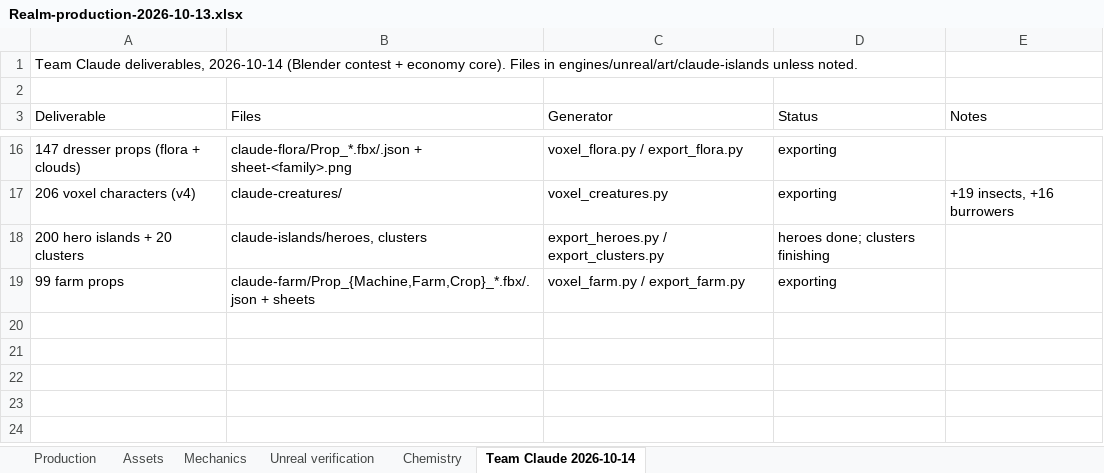
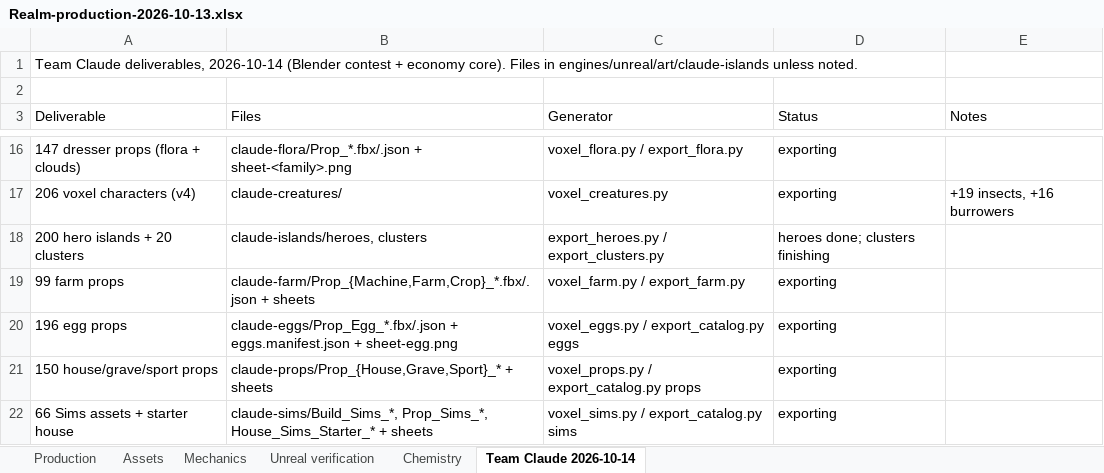
Before and after one commit to RicheyWorks/Daedalus2, an Excel workbook: docs/production/Realm-production-2026-10-13.xlsx, sheet Team Claude 2026-10-14, drawn as a sheet; only a part is shown, gaps mark what is left out; values as stored, in another font and other column widths than the file's, no borders; the diff names each change by its address in the sheet, - before the commit and + after, or states it on an @@ line.

```diff
--- a/docs/production/Realm-production-2026-10-13.xlsx (sheet Team Claude 2026-10-14)
+++ b/docs/production/Realm-production-2026-10-13.xlsx (sheet Team Claude 2026-10-14)
+row 20: 196 egg props | claude-eggs/Prop_Egg_*.fbx/.json + eggs.manifest.json + sheet-egg.png | voxel_eggs.py / export_catalog.py eggs | exporting
+row 21: 150 house/grave/sport props | claude-props/Prop_{House,Grave,Sport}_* + sheets | voxel_props.py / export_catalog.py props | exporting
+row 22: 66 Sims assets + starter house | claude-sims/Build_Sims_*, Prop_Sims_*, House_Sims_Starter_* + sheets | voxel_sims.py / export_catalog.py sims | exporting
```
Also changed, not shown: sheet Mechanics, 3 other files.
